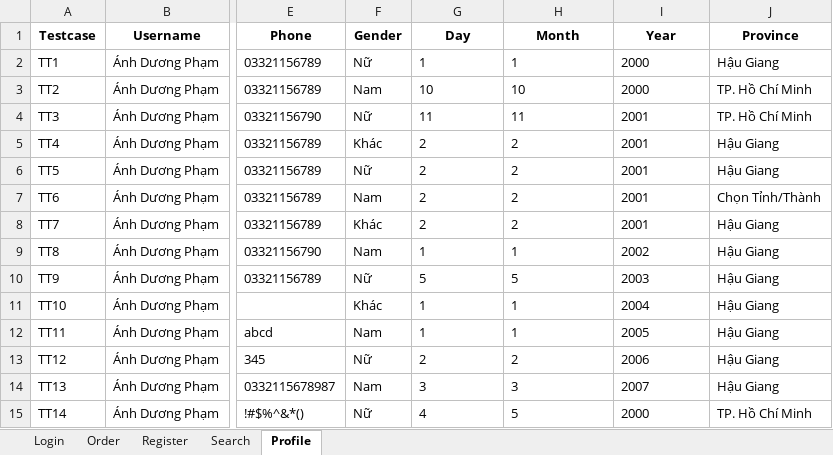
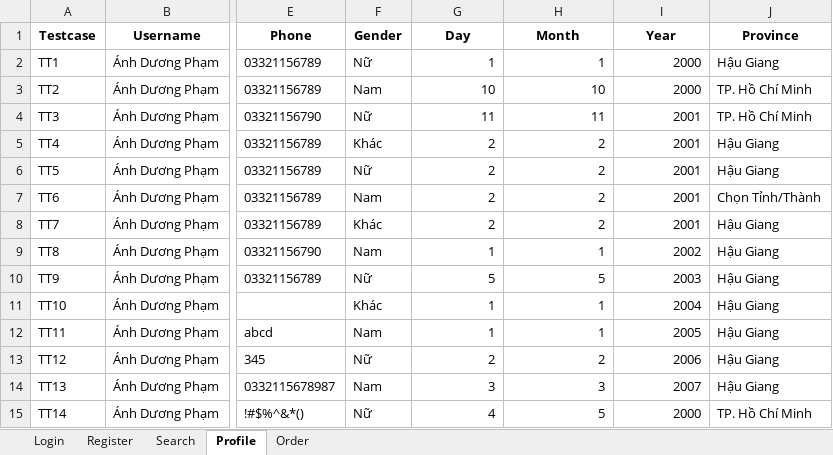
Before and after one commit to ThuTrang118/DoAn4, an Excel workbook: Framework_MWC_Testing/reports/results/ResultsData.xlsx, sheet Profile, drawn as a sheet; only a part is shown, gaps mark what is left out; values as stored, in another font and other column widths than the file's, no borders; the diff names each change by its address in the sheet, - before the commit and + after, or states it on an @@ line.

```diff
--- a/Framework_MWC_Testing/reports/results/ResultsData.xlsx (sheet Profile)
+++ b/Framework_MWC_Testing/reports/results/ResultsData.xlsx (sheet Profile)
@@ sheet tab order changed: Login | Register | Search | Profile | Order @@
-G2:I15 alignment: left
+G2:I15 alignment: right
```
Also changed, not shown: sheet Order, Framework_MWC_Testing/data/TestData.xlsx, 12 other files.
